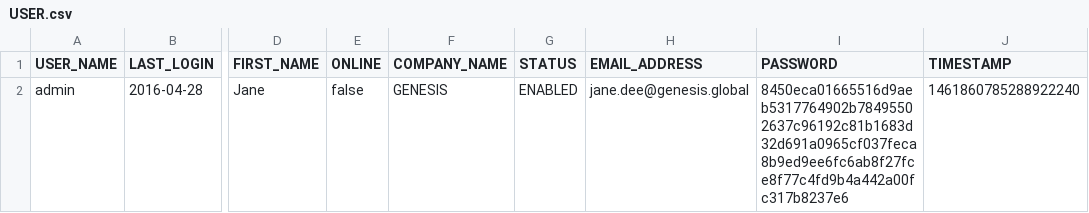
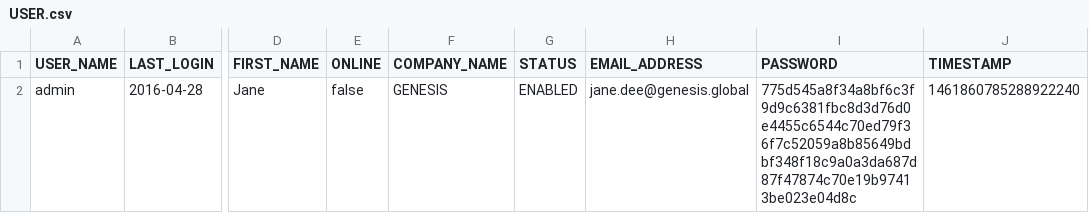
Before and after one commit to genesiscommunitysuccess/devtraining-seed-simple, a CSV file: server/alpha-app/src/main/genesis/data/USER.csv, drawn as a sheet; only a part is shown, gaps mark what is left out; the diff names each change by its address in the sheet, - before the commit and + after, or states it on an @@ line.

Commit message:
update user password

```diff
--- a/server/alpha-app/src/main/genesis/data/USER.csv
+++ b/server/alpha-app/src/main/genesis/data/USER.csv
-I2 (PASSWORD): 8450eca01665516d9aeb5317764902b78495502637c96192c81b1683d32d691a0965cf037feca8b9ed9ee6fc6ab8f27fce8f77c4fd9b4a442a00fc317b8237e6
+I2 (PASSWORD): 775d545a8f34a8bf6c3f9d9c6381fbc8d3d76d0e4455c6544c70ed79f36f7c52059a8b85649bdbf348f18c9a0a3da687d87f47874c70e19b97413be023e04d8c
```
